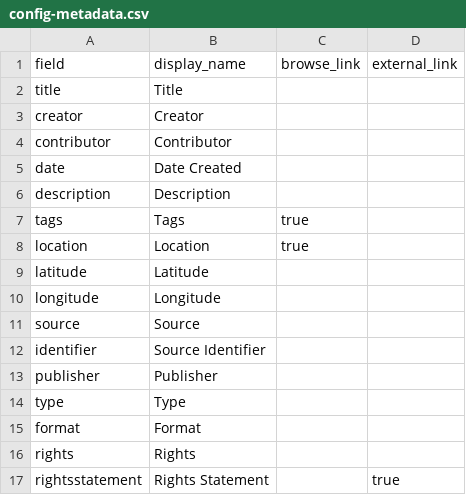
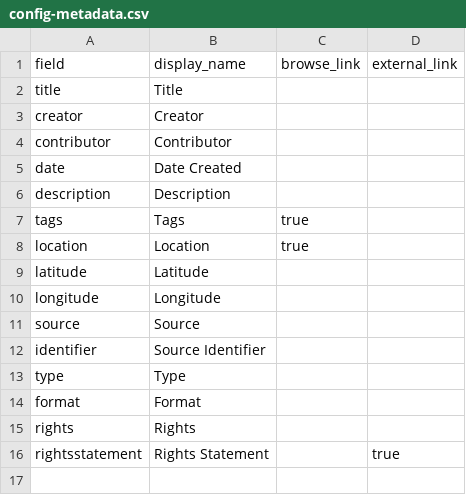
Before and after one commit to zhaozhaowo/archive, a CSV file: _data/config-metadata.csv, drawn as a sheet.

Commit message:
Update config-metadata.csv

```diff
--- a/_data/config-metadata.csv
+++ b/_data/config-metadata.csv
@@ -12,3 +12,2 @@ source,Source,,
 identifier,Source Identifier,,
-publisher,Publisher,,
 type,Type,,
```
